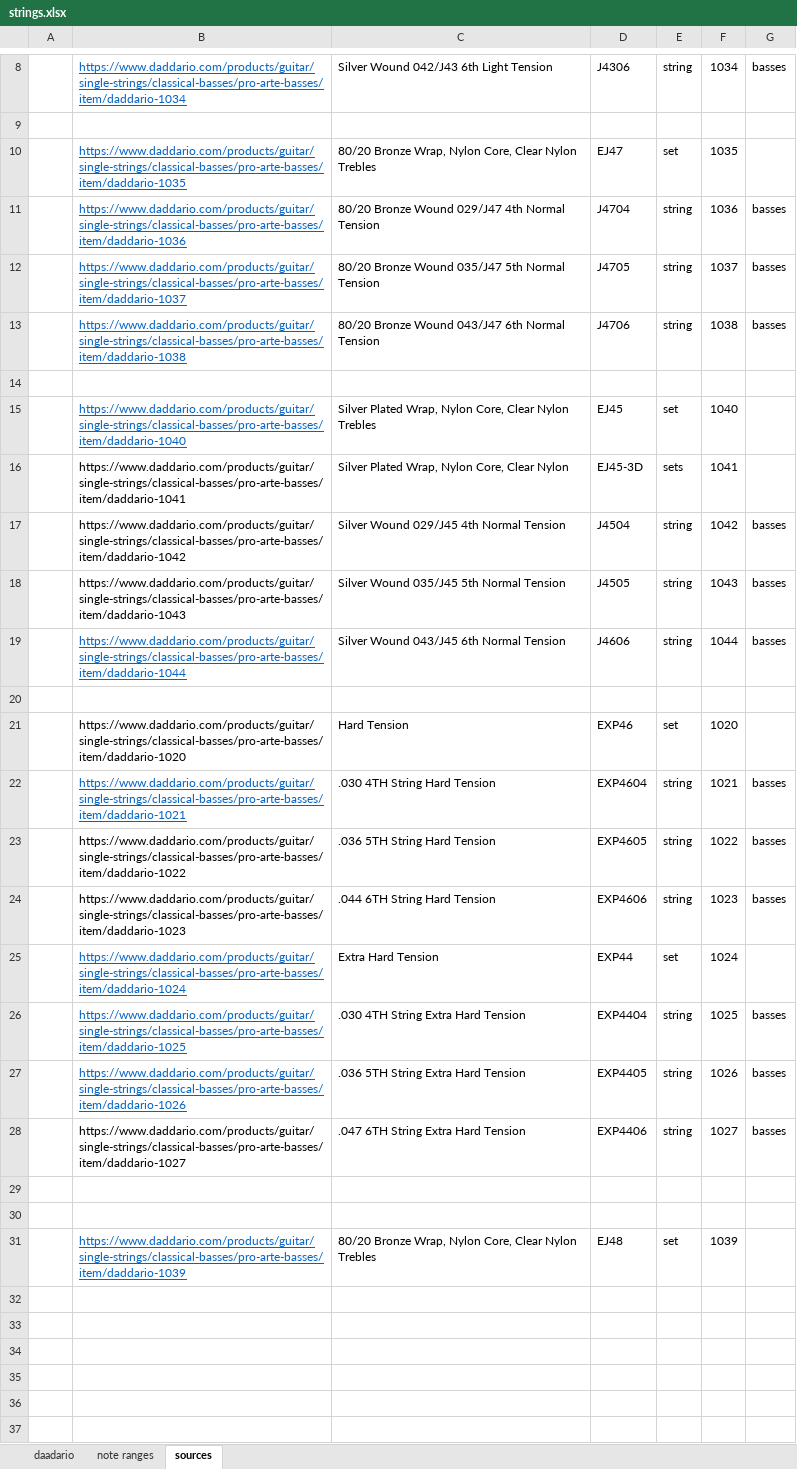
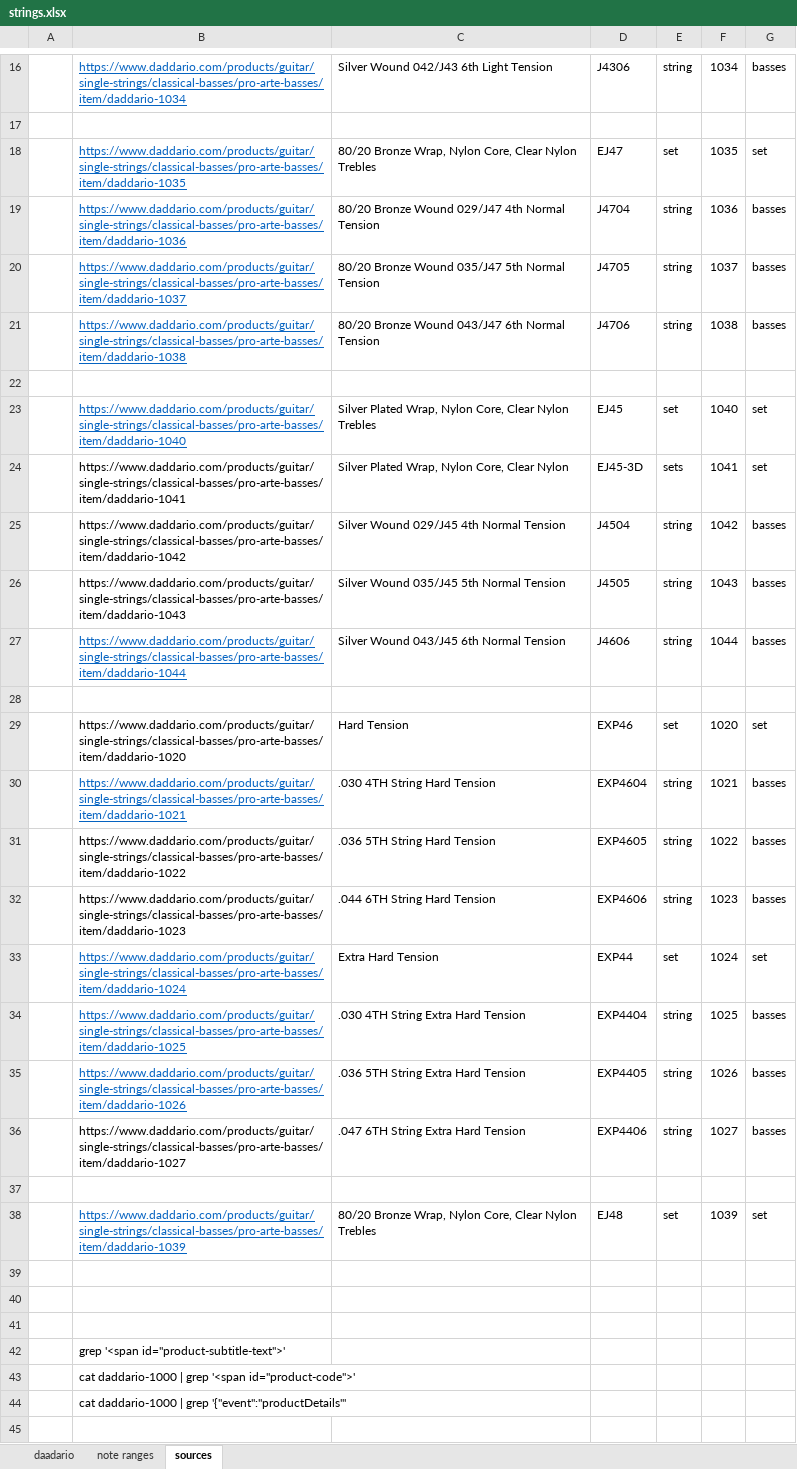
Before and after one commit to haisamido/organology, an Excel workbook: sources/daadario/strings.xlsx, sheet sources, drawn as a sheet; only a part is shown, gaps mark what is left out; values as stored, in another font and other column widths than the file's, no borders; addresses are those after the commit; the diff covers the shown part only; the diff names each change by its address in the sheet, - before the commit and + after, or states it on an @@ line.

Commit message:
some additional string content

```diff
--- a/sources/daadario/strings.xlsx (sheet sources)
+++ b/sources/daadario/strings.xlsx (sheet sources)
-G18: (empty)
+G18: set
-G23:G24: (empty)
+G23:G24: set
-G29: (empty)
+G29: set
-G33: (empty)
+G33: set
+row 38:  | https://www.daddario.com/products/guitar/single-strings/classical-basses/pro-arte-basses/item/daddario-1039 | 80/20 Bronze Wrap, Nylon Core, Clear Nylon Trebles | EJ48 | set | 1039 | set
-row 40:  | https://www.daddario.com/products/guitar/single-strings/classical-basses/pro-arte-basses/item/daddario-1039 | 80/20 Bronze Wrap, Nylon Core, Clear Nylon Trebles | EJ48 | set | 1039
+row 40: (empty)
+row 41: (empty)
+row 42:  | grep '<span id="product-subtitle-text">'
+row 43:  | cat daddario-1000 | grep '<span id="product-code">'
+row 44:  | cat daddario-1000 | grep '{"event":"productDetails"'
+row 45: (empty)
```
Also changed, not shown: 10 added rows elsewhere in this sheet, 3 other files.
